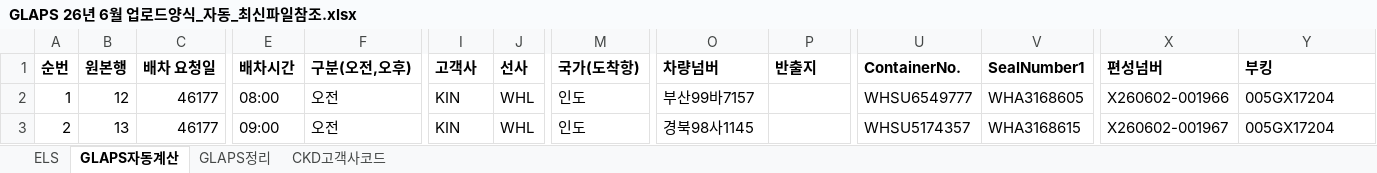
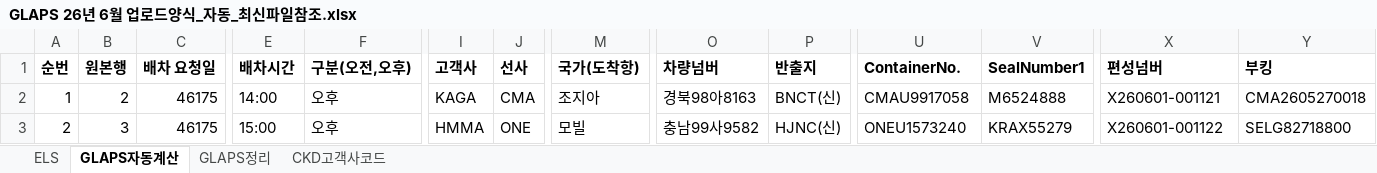
Before and after one commit to agorustway/els_home_v1, an Excel workbook: work-docs/glaps/GLAPS 26년 6월 업로드양식_자동_최신파일참조.xlsx, sheet GLAPS자동계산, drawn as a sheet; only a part is shown, gaps mark what is left out; values as stored, in another font and other column widths than the file's, no borders; the diff covers the shown part only; the diff names each change by its address in the sheet, - before the commit and + after, or states it on an @@ line.

```diff
--- a/work-docs/glaps/GLAPS 26년 6월 업로드양식_자동_최신파일참조.xlsx (sheet GLAPS자동계산)
+++ b/work-docs/glaps/GLAPS 26년 6월 업로드양식_자동_최신파일참조.xlsx (sheet GLAPS자동계산)
-B2 (원본행): 12
+B2 (원본행): 2
-C2:C3 (배차 요청일): 46177
+C2:C3 (배차 요청일): 46175
-E2 (배차시간): 08:00
+E2 (배차시간): 14:00
-F2:F3 (구분(오전,오후)): 오전
+F2:F3 (구분(오전,오후)): 오후
-I2 (고객사): KIN
+I2 (고객사): KAGA
-J2 (선사): WHL
+J2 (선사): CMA
-M2 (국가(도착항)): 인도
+M2 (국가(도착항)): 조지아
-O2 (차량넘버): 부산99바7157
+O2 (차량넘버): 경북98아8163
-P2 (반출지): (empty)
+P2 (반출지): BNCT(신)
-U2 (ContainerNo.): WHSU6549777
+U2 (ContainerNo.): CMAU9917058
-V2 (SealNumber1): WHA3168605
+V2 (SealNumber1): M6524888
-X2 (편성넘버): X260602-001966
+X2 (편성넘버): X260601-001121
-Y2 (부킹): 005GX17204
+Y2 (부킹): CMA2605270018
-B3 (원본행): 13
+B3 (원본행): 3
-E3 (배차시간): 09:00
+E3 (배차시간): 15:00
-I3 (고객사): KIN
+I3 (고객사): HMMA
-J3 (선사): WHL
+J3 (선사): ONE
-M3 (국가(도착항)): 인도
+M3 (국가(도착항)): 모빌
-O3 (차량넘버): 경북98사1145
+O3 (차량넘버): 충남99사9582
-P3 (반출지): (empty)
+P3 (반출지): HJNC(신)
-U3 (ContainerNo.): WHSU5174357
+U3 (ContainerNo.): ONEU1573240
-V3 (SealNumber1): WHA3168615
+V3 (SealNumber1): KRAX55279
-X3 (편성넘버): X260602-001967
+X3 (편성넘버): X260601-001122
-Y3 (부킹): 005GX17204
+Y3 (부킹): SELG82718800
```
Also changed, not shown: 53 added rows, 53 removed rows and 258 edited cells elsewhere in this sheet, sheet ELS, formulas that keep their value, 5 other files.
